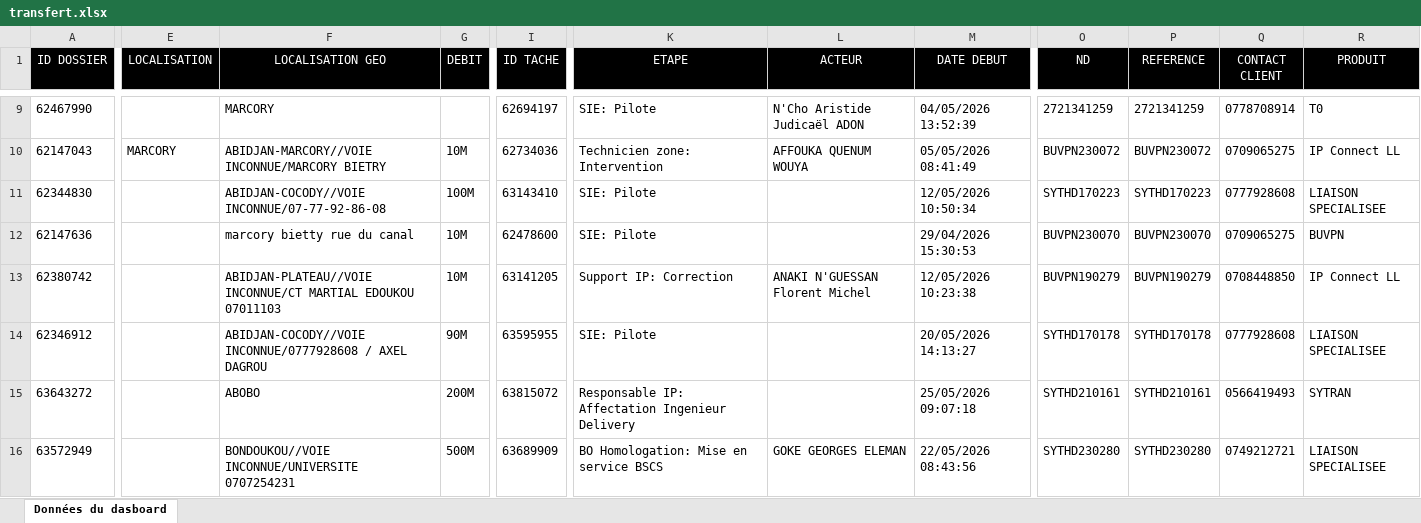
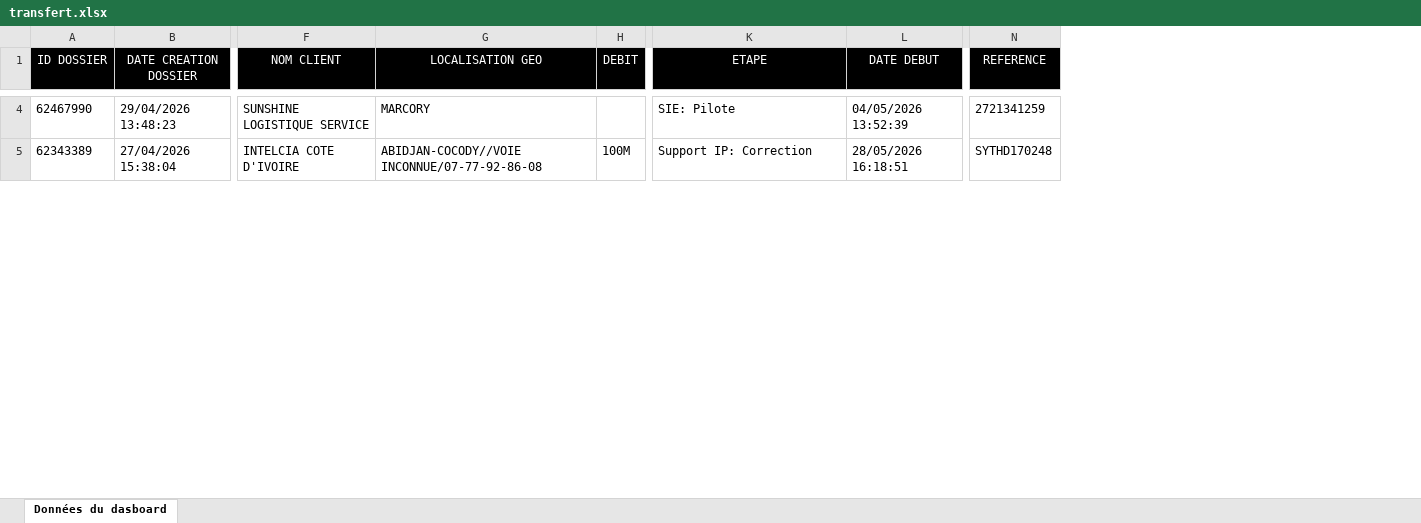
Before and after one commit to deanericthiemele-lab/ddms-site, an Excel workbook: transfert.xlsx, sheet Données du dasboard, drawn as a sheet; only a part is shown, gaps mark what is left out; values as stored, in another font and other column widths than the file's, no borders; removed rows and columns are numbered as before the commit, all else as after; rows hold the shown columns only; the diff covers the shown part only; the diff names each change by its address in the sheet, - before the commit and + after, or states it on an @@ line.

```diff
--- a/transfert.xlsx (sheet Données du dasboard)
+++ b/transfert.xlsx (sheet Données du dasboard)
+column B (DATE CREATION DOSSIER), rows 4-5: 29/04/2026 13:48:23 | 27/04/2026 15:38:04
-column E (LOCALISATION), empty
+column F (NOM CLIENT), rows 4-5: SUNSHINE LOGISTIQUE SERVICE | INTELCIA COTE D'IVOIRE
-column I (ID TACHE), row 9: 62694197; row 14: 63595955
-column L (ACTEUR), row 9: N'Cho Aristide Judicaël ADON
-column O (ND), row 9: 2721341259; row 14: SYTHD170178
-column Q (CONTACT CLIENT), row 9: 0778708914; row 14: 0777928608
-column R (PRODUIT), row 9: T0; row 14: LIAISON SPECIALISEE
-row 10: 62147043 | MARCORY | ABIDJAN-MARCORY//VOIE INCONNUE/MARCORY BIETRY | 10M | 62734036 | Technicien zone: Intervention | AFFOUKA QUENUM WOUYA | 05/05/2026 08:41:49 | BUVPN230072 | BUVPN230072 | 0709065275 | IP Connect LL
-row 11: 62344830 |  | ABIDJAN-COCODY//VOIE INCONNUE/07-77-92-86-08 | 100M | 63143410 | SIE: Pilote |  | 12/05/2026 10:50:34 | SYTHD170223 | SYTHD170223 | 0777928608 | LIAISON SPECIALISEE
-row 12: 62147636 |  | marcory bietty rue du canal | 10M | 62478600 | SIE: Pilote |  | 29/04/2026 15:30:53 | BUVPN230070 | BUVPN230070 | 0709065275 | BUVPN
-row 13: 62380742 |  | ABIDJAN-PLATEAU//VOIE INCONNUE/CT MARTIAL EDOUKOU 07011103 | 10M | 63141205 | Support IP: Correction | ANAKI N'GUESSAN Florent Michel | 12/05/2026 10:23:38 | BUVPN190279 | BUVPN190279 | 0708448850 | IP Connect LL
-A5 (ID DOSSIER): 62346912
+A5 (ID DOSSIER): 62343389
-G5 (LOCALISATION GEO): ABIDJAN-COCODY//VOIE INCONNUE/0777928608 / AXEL DAGROU
+G5 (LOCALISATION GEO): ABIDJAN-COCODY//VOIE INCONNUE/07-77-92-86-08
-H5 (DEBIT): 90M
+H5 (DEBIT): 100M
-K5 (ETAPE): SIE: Pilote
+K5 (ETAPE): Support IP: Correction
-L5 (DATE DEBUT): 20/05/2026 14:13:27
+L5 (DATE DEBUT): 28/05/2026 16:18:51
-N5 (REFERENCE): SYTHD170178
+N5 (REFERENCE): SYTHD170248
-row 15: 63643272 |  | ABOBO | 200M | 63815072 | Responsable IP: Affectation Ingenieur Delivery |  | 25/05/2026 09:07:18 | SYTHD210161 | SYTHD210161 | 0566419493 | SYTRAN
-row 16: 63572949 |  | BONDOUKOU//VOIE INCONNUE/UNIVERSITE 0707254231 | 500M | 63689909 | BO Homologation: Mise en service BSCS | GOKE GEORGES ELEMAN | 22/05/2026 08:43:56 | SYTHD230280 | SYTHD230280 | 0749212721 | LIAISON SPECIALISEE
```
Also changed, not shown: 3 added rows, 9 removed rows, 23 edited cells and cell formats elsewhere in this sheet, resi_final_.xlsx.
